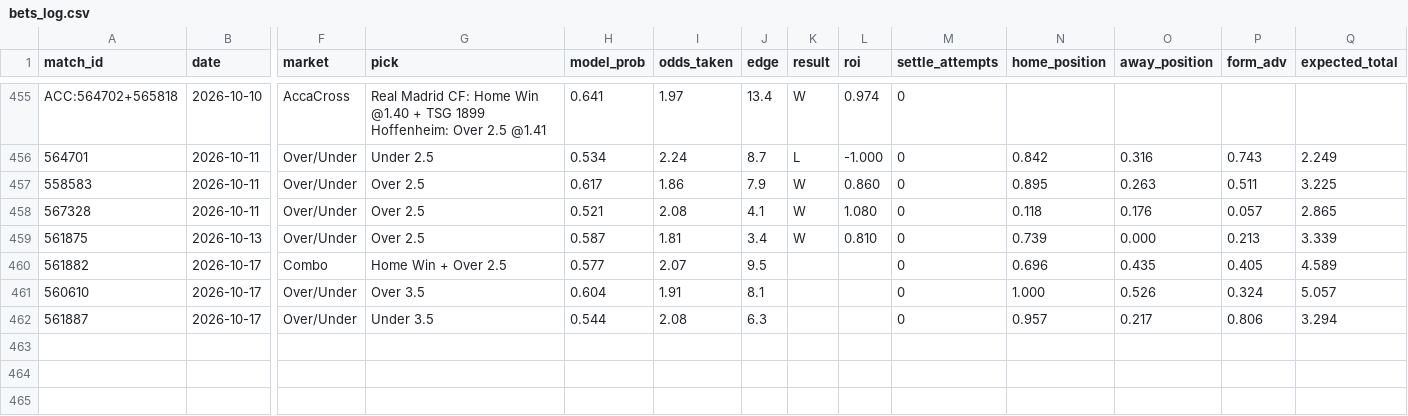
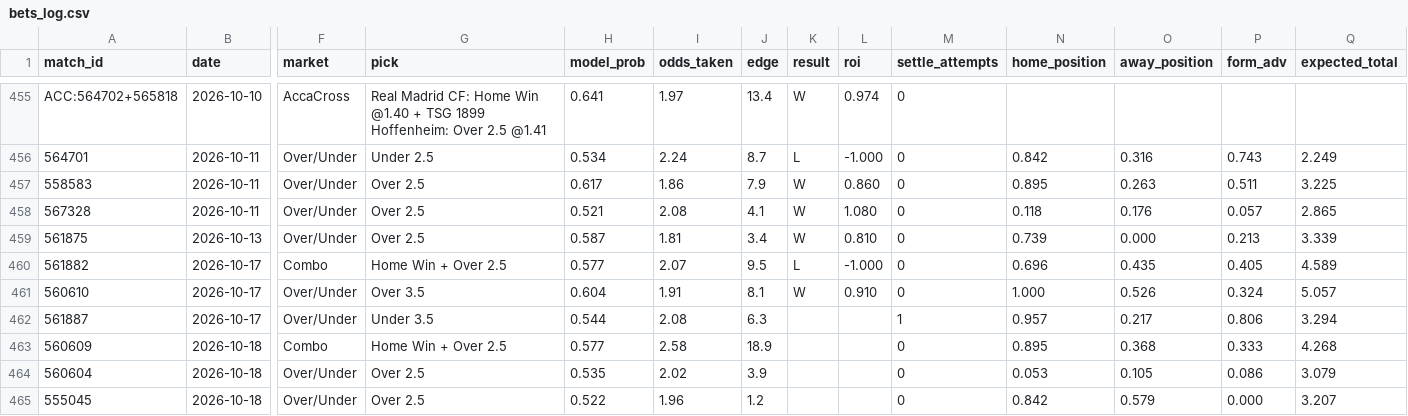
Before and after one commit to GiannisAulo/BetAnalyzer, a CSV file: football_tipster/bets_log.csv, drawn as a sheet; only a part is shown, gaps mark what is left out; rows hold the shown columns only; the diff names each change by its address in the sheet, - before the commit and + after, or states it on an @@ line.

```diff
--- a/football_tipster/bets_log.csv
+++ b/football_tipster/bets_log.csv
-K460 (result): (empty)
+K460 (result): L
-L460 (roi): (empty)
+L460 (roi): -1.000
-K461 (result): (empty)
+K461 (result): W
-L461 (roi): (empty)
+L461 (roi): 0.910
-M462 (settle_attempts): 0
+M462 (settle_attempts): 1
+row 463: 560609 | 2026-10-18 | Combo | Home Win + Over 2.5 | 0.577 | 2.58 | 18.9 |  |  | 0 | 0.895 | 0.368 | 0.333 | 4.268
+row 464: 560604 | 2026-10-18 | Over/Under | Over 2.5 | 0.535 | 2.02 | 3.9 |  |  | 0 | 0.053 | 0.105 | 0.086 | 3.079
+row 465: 555045 | 2026-10-18 | Over/Under | Over 2.5 | 0.522 | 1.96 | 1.2 |  |  | 0 | 0.842 | 0.579 | 0.000 | 3.207
```
